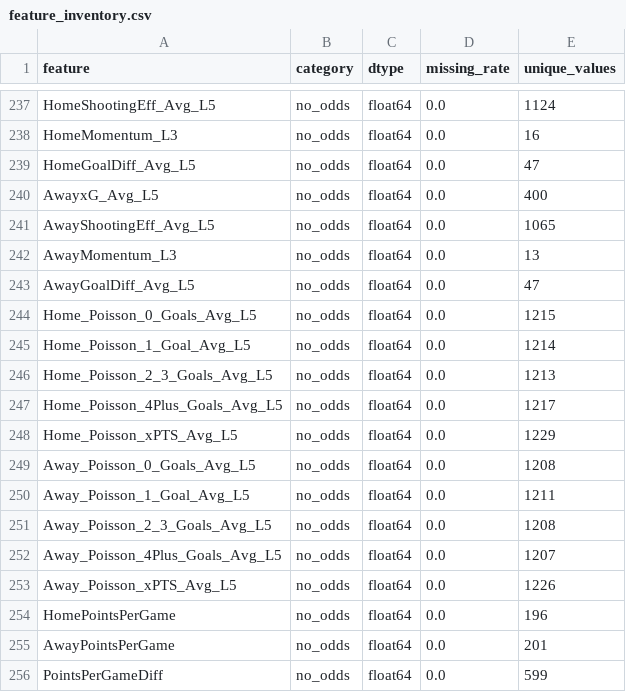
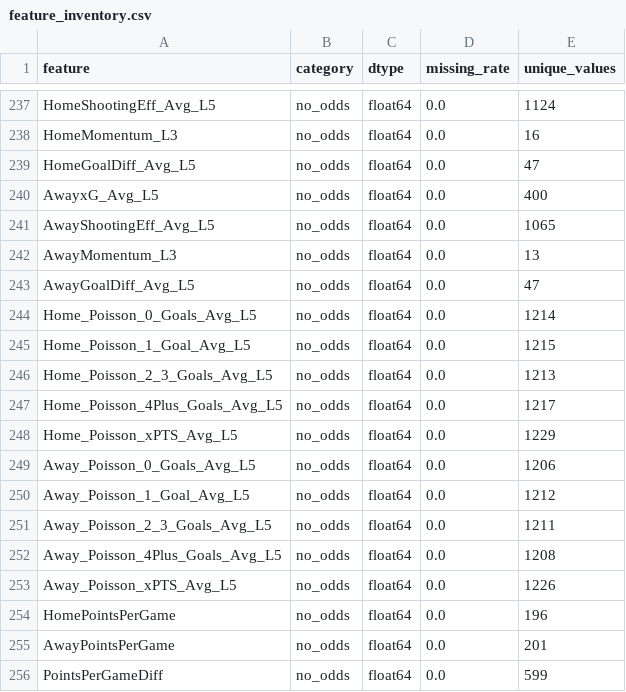
Before and after one commit to gmalbert/belgium-soccer, a CSV file: precomputed/model-audit/feature_inventory.csv, drawn as a sheet; only a part is shown, gaps mark what is left out.

```diff
--- a/precomputed/model-audit/feature_inventory.csv
+++ b/precomputed/model-audit/feature_inventory.csv
@@ -243,4 +243,4 @@ AwayMomentum_L3,no_odds,float64,0.0,13
 AwayGoalDiff_Avg_L5,no_odds,float64,0.0,47
-Home_Poisson_0_Goals_Avg_L5,no_odds,float64,0.0,1215
-Home_Poisson_1_Goal_Avg_L5,no_odds,float64,0.0,1214
+Home_Poisson_0_Goals_Avg_L5,no_odds,float64,0.0,1214
+Home_Poisson_1_Goal_Avg_L5,no_odds,float64,0.0,1215
 Home_Poisson_2_3_Goals_Avg_L5,no_odds,float64,0.0,1213
@@ -248,6 +248,6 @@ Home_Poisson_4Plus_Goals_Avg_L5,no_odds,float64,0.0,1217
 Home_Poisson_xPTS_Avg_L5,no_odds,float64,0.0,1229
-Away_Poisson_0_Goals_Avg_L5,no_odds,float64,0.0,1208
-Away_Poisson_1_Goal_Avg_L5,no_odds,float64,0.0,1211
-Away_Poisson_2_3_Goals_Avg_L5,no_odds,float64,0.0,1208
-Away_Poisson_4Plus_Goals_Avg_L5,no_odds,float64,0.0,1207
+Away_Poisson_0_Goals_Avg_L5,no_odds,float64,0.0,1206
+Away_Poisson_1_Goal_Avg_L5,no_odds,float64,0.0,1212
+Away_Poisson_2_3_Goals_Avg_L5,no_odds,float64,0.0,1211
+Away_Poisson_4Plus_Goals_Avg_L5,no_odds,float64,0.0,1208
 Away_Poisson_xPTS_Avg_L5,no_odds,float64,0.0,1226
```
Also changed, not shown: data_files/all_teams.csv, data_files/poisson_metrics_history.csv, 13 other files.
